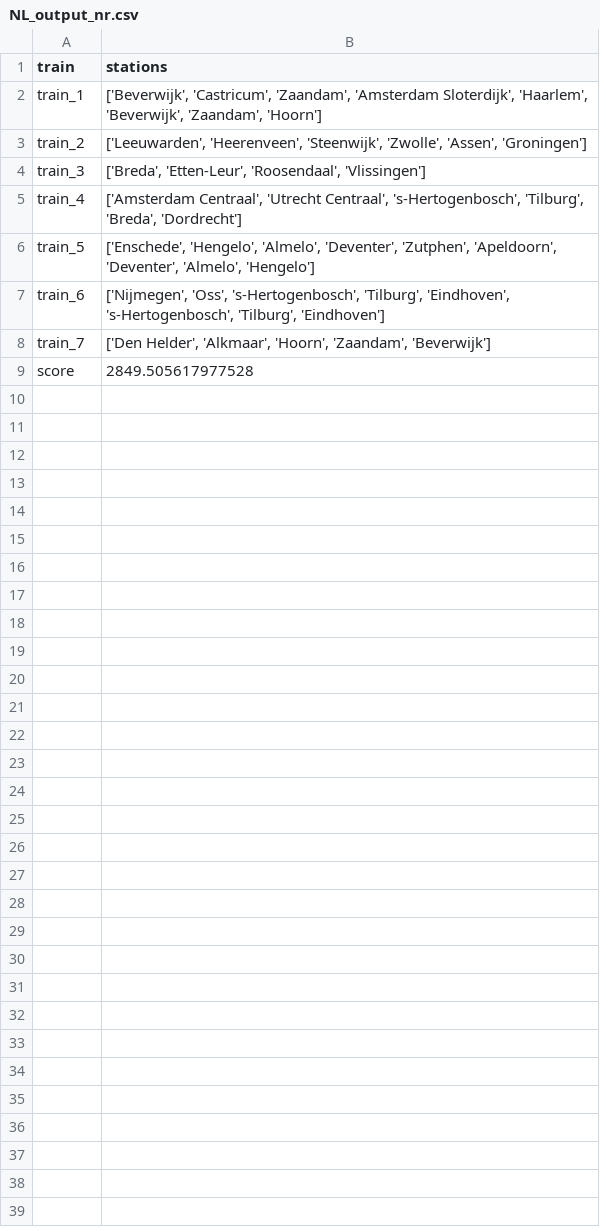
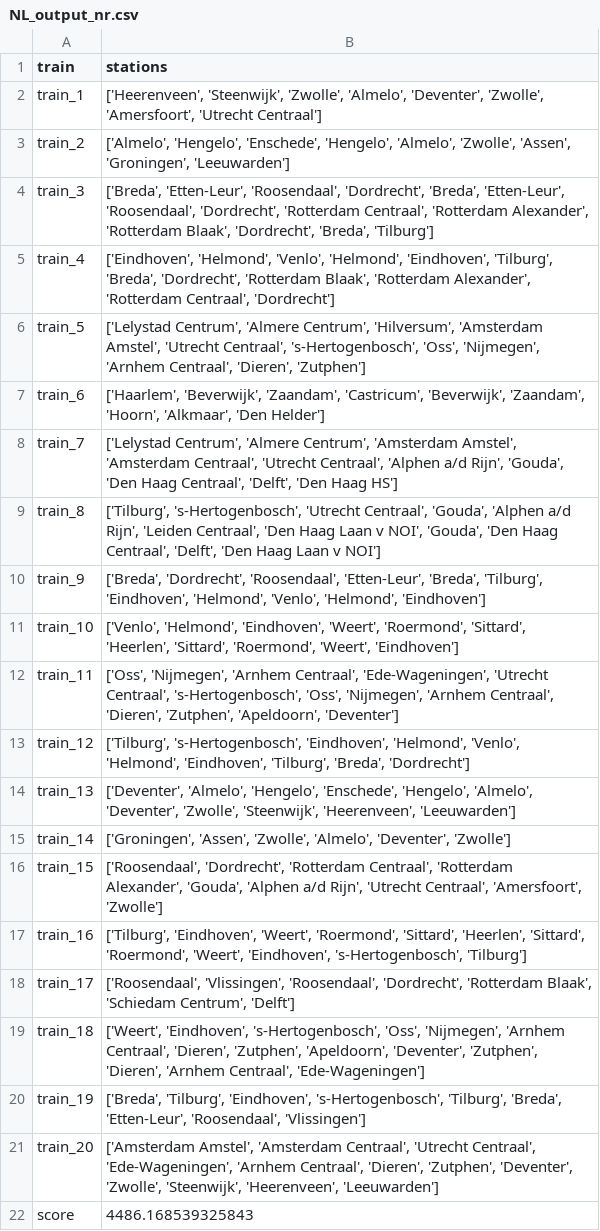
Before and after one commit to elkevdk/Spoorzoekers, a CSV file: output/NL_output_nr.csv, drawn as a sheet.

```diff
--- a/output/NL_output_nr.csv
+++ b/output/NL_output_nr.csv
@@ -1,9 +1,22 @@
 train,stations
-train_1,"['Beverwijk', 'Castricum', 'Zaandam', 'Amsterdam Sloterdijk', 'Haarlem', 'Beverwijk', 'Zaandam', 'Hoorn']"
-train_2,"['Leeuwarden', 'Heerenveen', 'Steenwijk', 'Zwolle', 'Assen', 'Groningen']"
-train_3,"['Breda', 'Etten-Leur', 'Roosendaal', 'Vlissingen']"
-train_4,"['Amsterdam Centraal', 'Utrecht Centraal', 's-Hertogenbosch', 'Tilburg', 'Breda', 'Dordrecht']"
-train_5,"['Enschede', 'Hengelo', 'Almelo', 'Deventer', 'Zutphen', 'Apeldoorn', 'Deventer', 'Almelo', 'Hengelo']"
-train_6,"['Nijmegen', 'Oss', 's-Hertogenbosch', 'Tilburg', 'Eindhoven', 's-Hertogenbosch', 'Tilburg', 'Eindhoven']"
-train_7,"['Den Helder', 'Alkmaar', 'Hoorn', 'Zaandam', 'Beverwijk']"
-score,2849.505617977528
+train_1,"['Heerenveen', 'Steenwijk', 'Zwolle', 'Almelo', 'Deventer', 'Zwolle', 'Amersfoort', 'Utrecht Centraal']"
+train_2,"['Almelo', 'Hengelo', 'Enschede', 'Hengelo', 'Almelo', 'Zwolle', 'Assen', 'Groningen', 'Leeuwarden']"
+train_3,"['Breda', 'Etten-Leur', 'Roosendaal', 'Dordrecht', 'Breda', 'Etten-Leur', 'Roosendaal', 'Dordrecht', 'Rotterdam Centraal', 'Rotterdam Alexander', 'Rotterdam Blaak', 'Dordrecht', 'Breda', 'Tilburg']"
+train_4,"['Eindhoven', 'Helmond', 'Venlo', 'Helmond', 'Eindhoven', 'Tilburg', 'Breda', 'Dordrecht', 'Rotterdam Blaak', 'Rotterdam Alexander', 'Rotterdam Centraal', 'Dordrecht']"
+train_5,"['Lelystad Centrum', 'Almere Centrum', 'Hilversum', 'Amsterdam Amstel', 'Utrecht Centraal', 's-Hertogenbosch', 'Oss', 'Nijmegen', 'Arnhem Centraal', 'Dieren', 'Zutphen']"
+train_6,"['Haarlem', 'Beverwijk', 'Zaandam', 'Castricum', 'Beverwijk', 'Zaandam', 'Hoorn', 'Alkmaar', 'Den Helder']"
+train_7,"['Lelystad Centrum', 'Almere Centrum', 'Amsterdam Amstel', 'Amsterdam Centraal', 'Utrecht Centraal', 'Alphen a/d Rijn', 'Gouda', 'Den Haag Centraal', 'Delft', 'Den Haag HS']"
+train_8,"['Tilburg', 's-Hertogenbosch', 'Utrecht Centraal', 'Gouda', 'Alphen a/d Rijn', 'Leiden Centraal', 'Den Haag Laan v NOI', 'Gouda', 'Den Haag Centraal', 'Delft', 'Den Haag Laan v NOI']"
+train_9,"['Breda', 'Dordrecht', 'Roosendaal', 'Etten-Leur', 'Breda', 'Tilburg', 'Eindhoven', 'Helmond', 'Venlo', 'Helmond', 'Eindhoven']"
+train_10,"['Venlo', 'Helmond', 'Eindhoven', 'Weert', 'Roermond', 'Sittard', 'Heerlen', 'Sittard', 'Roermond', 'Weert', 'Eindhoven']"
+train_11,"['Oss', 'Nijmegen', 'Arnhem Centraal', 'Ede-Wageningen', 'Utrecht Centraal', 's-Hertogenbosch', 'Oss', 'Nijmegen', 'Arnhem Centraal', 'Dieren', 'Zutphen', 'Apeldoorn', 'Deventer']"
+train_12,"['Tilburg', 's-Hertogenbosch', 'Eindhoven', 'Helmond', 'Venlo', 'Helmond', 'Eindhoven', 'Tilburg', 'Breda', 'Dordrecht']"
+train_13,"['Deventer', 'Almelo', 'Hengelo', 'Enschede', 'Hengelo', 'Almelo', 'Deventer', 'Zwolle', 'Steenwijk', 'Heerenveen', 'Leeuwarden']"
+train_14,"['Groningen', 'Assen', 'Zwolle', 'Almelo', 'Deventer', 'Zwolle']"
+train_15,"['Roosendaal', 'Dordrecht', 'Rotterdam Centraal', 'Rotterdam Alexander', 'Gouda', 'Alphen a/d Rijn', 'Utrecht Centraal', 'Amersfoort', 'Zwolle']"
+train_16,"['Tilburg', 'Eindhoven', 'Weert', 'Roermond', 'Sittard', 'Heerlen', 'Sittard', 'Roermond', 'Weert', 'Eindhoven', 's-Hertogenbosch', 'Tilburg']"
+train_17,"['Roosendaal', 'Vlissingen', 'Roosendaal', 'Dordrecht', 'Rotterdam Blaak', 'Schiedam Centrum', 'Delft']"
+train_18,"['Weert', 'Eindhoven', 's-Hertogenbosch', 'Oss', 'Nijmegen', 'Arnhem Centraal', 'Dieren', 'Zutphen', 'Apeldoorn', 'Deventer', 'Zutphen', 'Dieren', 'Arnhem Centraal', 'Ede-Wageningen']"
+train_19,"['Breda', 'Tilburg', 'Eindhoven', 's-Hertogenbosch', 'Tilburg', 'Breda', 'Etten-Leur', 'Roosendaal', 'Vlissingen']"
+train_20,"['Amsterdam Amstel', 'Amsterdam Centraal', 'Utrecht Centraal', 'Ede-Wageningen', 'Arnhem Centraal', 'Dieren', 'Zutphen', 'Deventer', 'Zwolle', 'Steenwijk', 'Heerenveen', 'Leeuwarden']"
+score,4486.168539325843
```
Also changed, not shown: output/NL_output_r.csv, output/output_greedy.csv, 11 other files.
